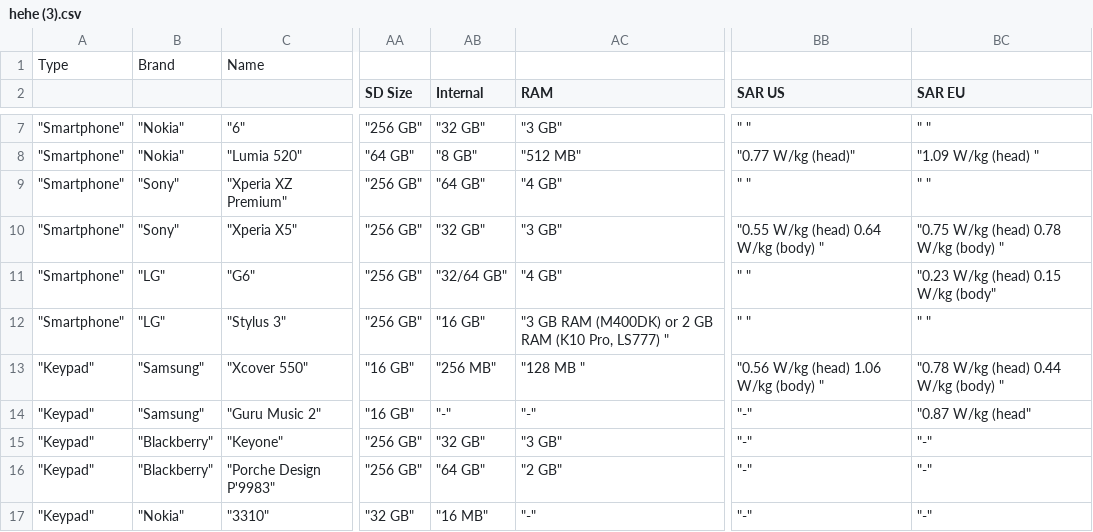
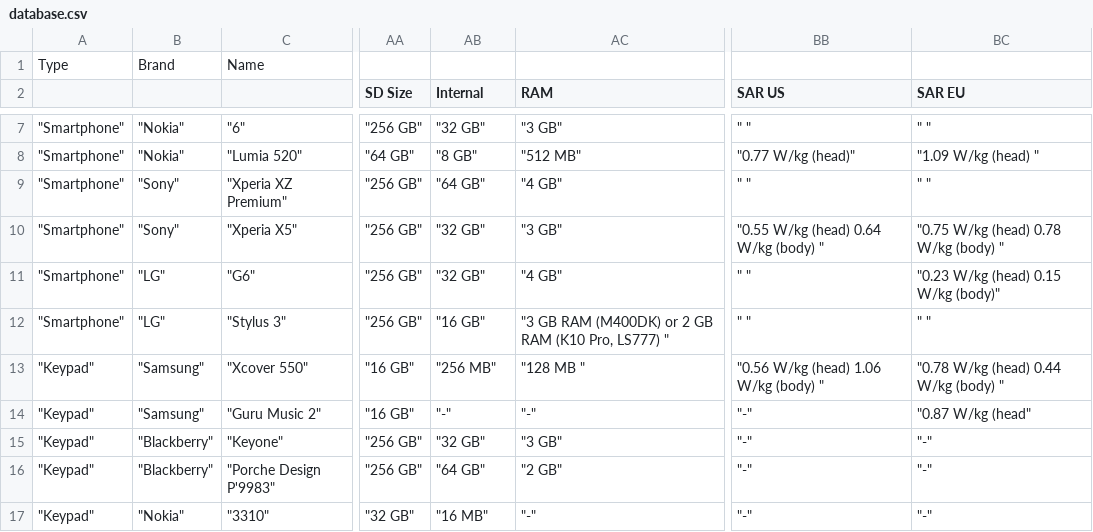
Before and after one commit to amirunpri2018/MobilePhoneRecommendationSystem, a CSV file: database.csv (was hehe (3).csv), drawn as a sheet; only a part is shown, gaps mark what is left out; the diff names each change by its address in the sheet, - before the commit and + after, or states it on an @@ line.

```diff
--- a/hehe (3).csv
+++ b/database.csv
-AB11 (Internal): "32/64 GB"
+AB11 (Internal): "32 GB"
-BC11 (SAR EU): "0.23 W/kg (head) 0.15 W/kg (body"
+BC11 (SAR EU): "0.23 W/kg (head) 0.15 W/kg (body)"
```
Also changed, not shown: 20 other files.
